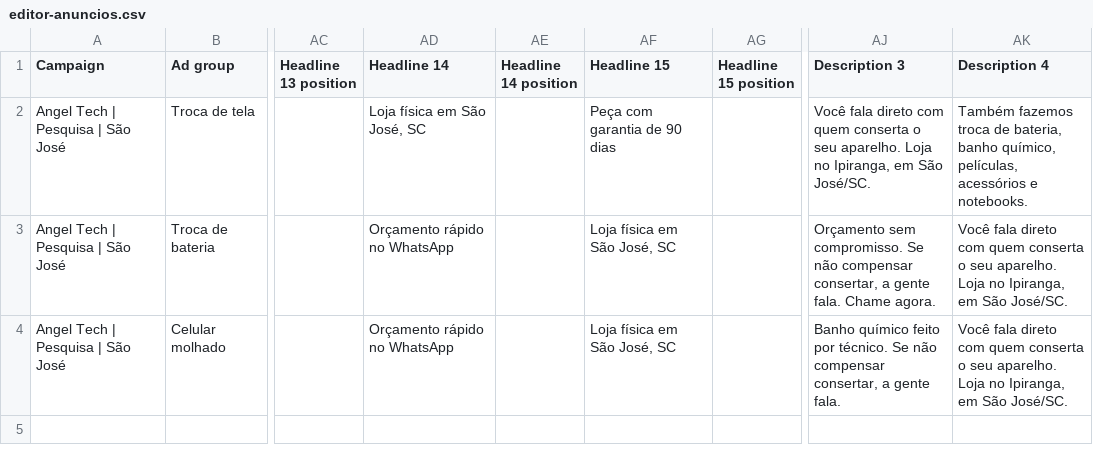
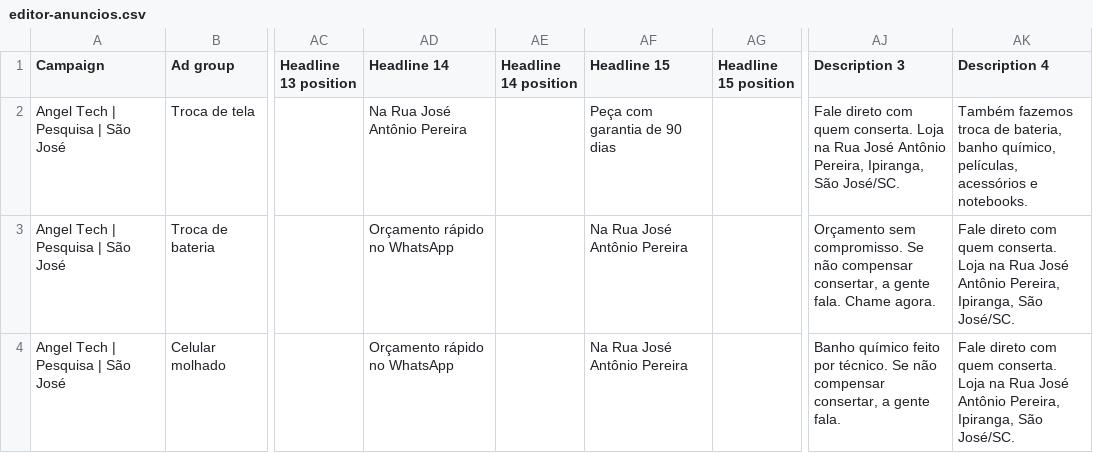
Before and after one commit to Ziddeira/Pessoal, a CSV file: google-ads/editor-anuncios.csv, drawn as a sheet; only a part is shown, gaps mark what is left out; the diff names each change by its address in the sheet, - before the commit and + after, or states it on an @@ line.

```diff
--- a/google-ads/editor-anuncios.csv
+++ b/google-ads/editor-anuncios.csv
-AD2 (Headline 14): Loja física em São José, SC
+AD2 (Headline 14): Na Rua José Antônio Pereira
-AJ2 (Description 3): Você fala direto com quem conserta o seu aparelho. Loja no Ipiranga, em São José/SC.
+AJ2 (Description 3): Fale direto com quem conserta. Loja na Rua José Antônio Pereira, Ipiranga, São José/SC.
-AF3:AF4 (Headline 15): Loja física em São José, SC
+AF3:AF4 (Headline 15): Na Rua José Antônio Pereira
-AK3:AK4 (Description 4): Você fala direto com quem conserta o seu aparelho. Loja no Ipiranga, em São José/SC.
+AK3:AK4 (Description 4): Fale direto com quem conserta. Loja na Rua José Antônio Pereira, Ipiranga, São José/SC.
```
Also changed, not shown: 9 other files.
